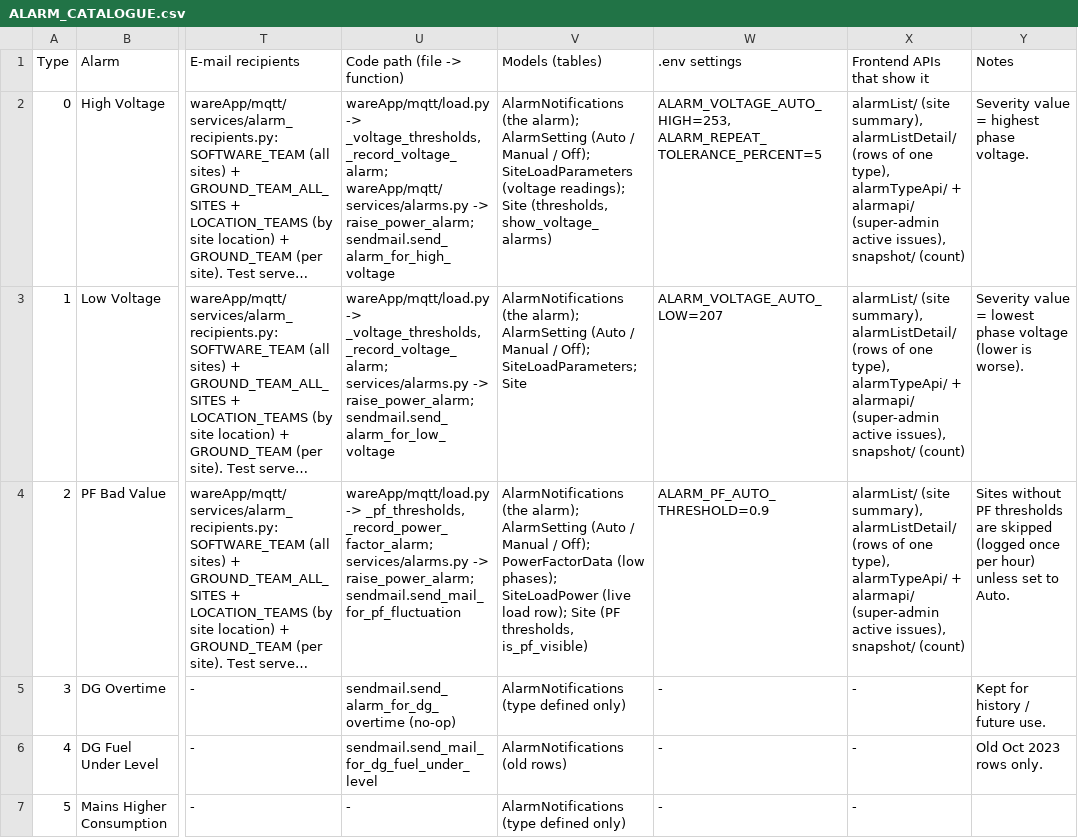
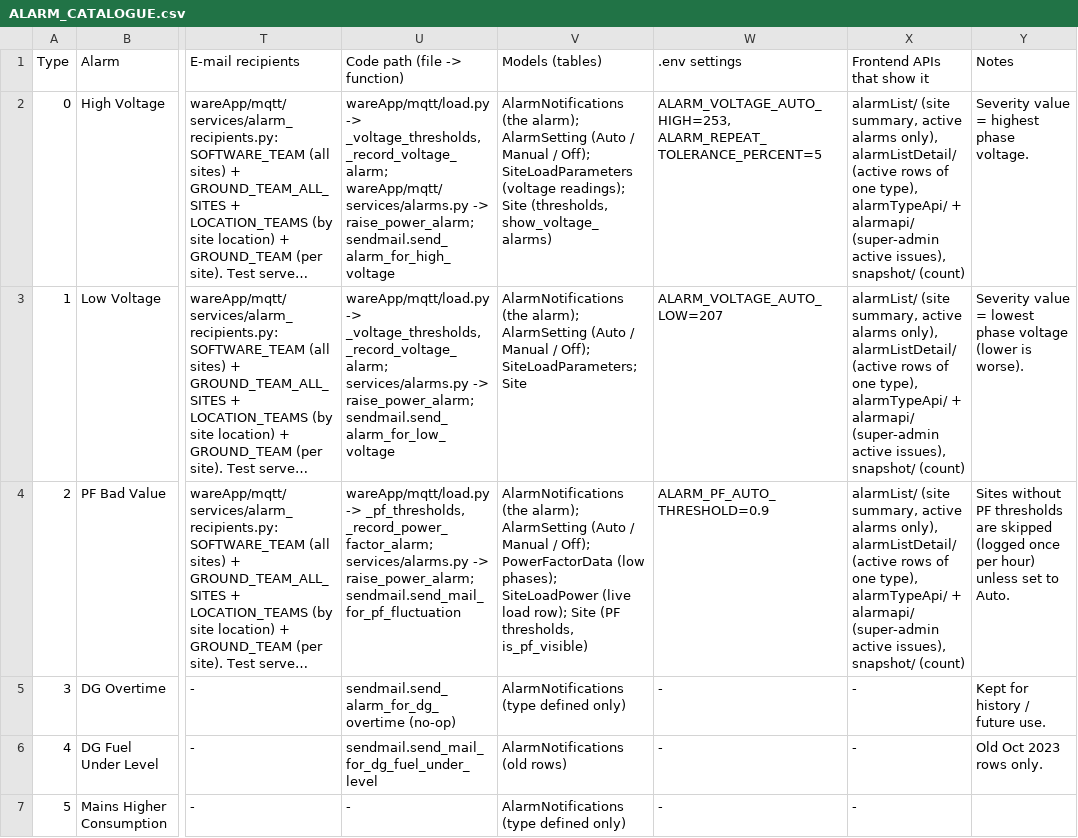
Before and after one commit to ashutoshdubey-aviconn/AVC-backend, a CSV file: docs/alarms/ALARM_CATALOGUE.csv, drawn as a sheet; only a part is shown, gaps mark what is left out; long unchanged cells end in …; the diff covers the shown part only; the diff names each change by its address in the sheet, - before the commit and + after, or states it on an @@ line.

Commit message:
Frontend shows active alarms only; day-only High/Low/Bypassed; Meter Reading Issue until fixed
- alarmList / alarmListDetail: only is_active alarms.
- High Consumption (7), Low (8), Bypassed (11): belong to their own day,
  closed at the end of that day, e-mailed every day they happen (no
  comparison with the previous day). High is also raised during the day;
  a later Bypassed the same day closes it.
- Meter Reading Issue (10): one open alarm until fixed - no repeat for
  1 h and a normal hourly reading for the aisle after the last error
  (ALARM_CLOSE_METER_ISSUE_MINUTES). Old rows without last_seen use
  created_time.
- Catalogue updated.

```diff
--- a/docs/alarms/ALARM_CATALOGUE.csv
+++ b/docs/alarms/ALARM_CATALOGUE.csv
-X2:X4 (Frontend APIs that show it): alarmList/ (site summary), alarmListDetail/ (rows of one…
+X2:X4 (Frontend APIs that show it): alarmList/ (site summary, active alarms only), alarmListDetail/ (active rows of one…
```
Also changed, not shown: 29 edited cells elsewhere in this file, 11 other files.
